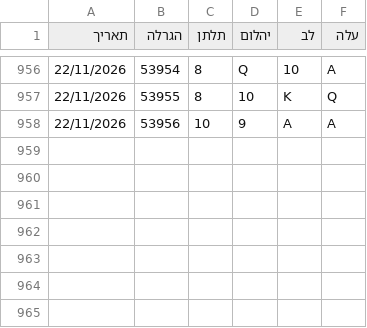
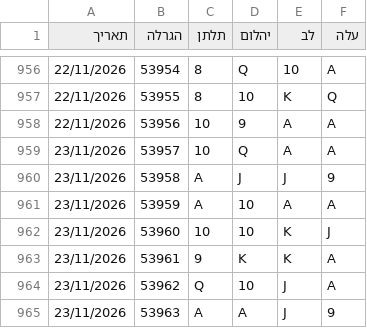
Before and after one commit to laly100/chance-feed, a CSV file: chance0.csv, drawn as a sheet; only a part is shown, gaps mark what is left out; the diff names each change by its address in the sheet, - before the commit and + after, or states it on an @@ line.

```diff
--- a/chance0.csv
+++ b/chance0.csv
+row 959: 23/11/2026 | 53957 | 10 | Q | A | A
+row 960: 23/11/2026 | 53958 | A | J | J | 9
+row 961: 23/11/2026 | 53959 | A | 10 | A | A
+row 962: 23/11/2026 | 53960 | 10 | 10 | K | J
+row 963: 23/11/2026 | 53961 | 9 | K | K | A
+row 964: 23/11/2026 | 53962 | Q | 10 | J | A
+row 965: 23/11/2026 | 53963 | A | A | J | 9
```
Also changed, not shown: mini/latest_1000.csv, mini/latest_2000.csv, 2 other files.
